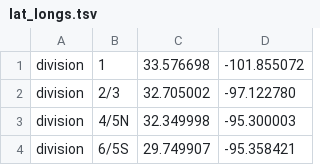
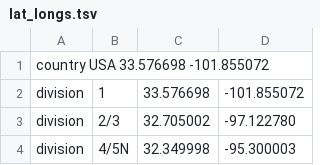
Before and after one commit to leke-lyu/surveillanceInTexas, a TSV file: lat_longs.tsv, drawn as a sheet; only a part is shown; the shorter side is filled out with more unchanged rows; the diff names each change by its address in the sheet, - before the commit and + after, or states it on an @@ line.

Commit message:
Update lat_longs.tsv

```diff
--- a/lat_longs.tsv
+++ b/lat_longs.tsv
+row 1: country USA 33.576698 -101.855072
```
